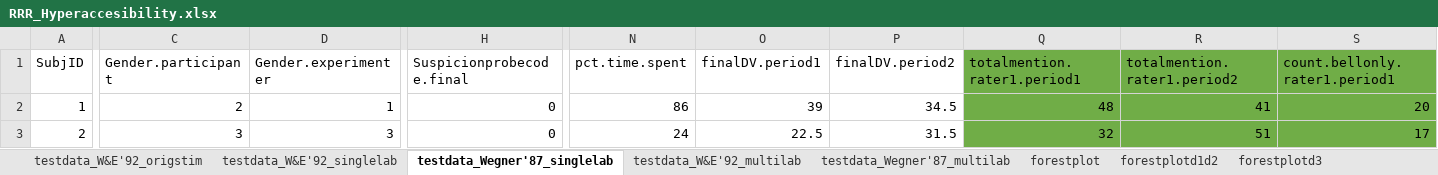
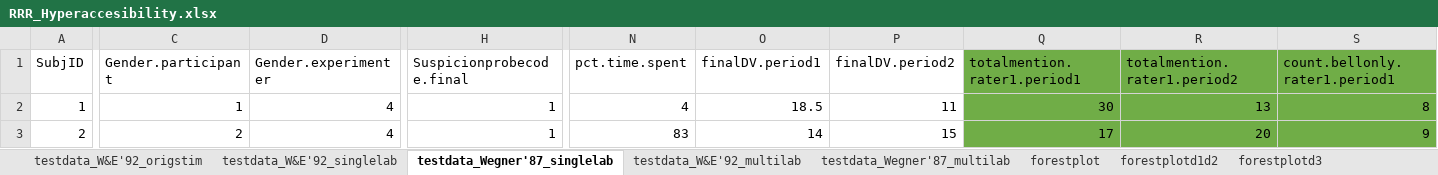
Before and after one commit to ianhussey/ironic-effect-of-thought-suppression-replication, an Excel workbook: original materials/Data & Script (simulation)/RRR_Hyperaccesibility.xlsx, sheet testdata_Wegner'87_singlelab, drawn as a sheet; only a part is shown, gaps mark what is left out; values as stored, in another font and other column widths than the file's, no borders; the diff covers the shown part only; the diff names each change by its address in the sheet, - before the commit and + after, or states it on an @@ line.

```diff
--- a/original materials/Data & Script (simulation)/RRR_Hyperaccesibility.xlsx (sheet testdata_Wegner'87_singlelab)
+++ b/original materials/Data & Script (simulation)/RRR_Hyperaccesibility.xlsx (sheet testdata_Wegner'87_singlelab)
-C2 (Gender.participant): 2
+C2 (Gender.participant): 1
-D2 (Gender.experimenter): 1
+D2 (Gender.experimenter): 4
-H2:H3 (Suspicionprobecode.final): 0
+H2:H3 (Suspicionprobecode.final): 1
-N2 (pct.time.spent): 86
+N2 (pct.time.spent): 4
-O2 (finalDV.period1): 39
+O2 (finalDV.period1): 18.5
-P2 (finalDV.period2): 34.5
+P2 (finalDV.period2): 11
-Q2 (totalmention.rater1.period1): 48
+Q2 (totalmention.rater1.period1): 30
-R2 (totalmention.rater1.period2): 41
+R2 (totalmention.rater1.period2): 13
-S2 (count.bellonly.rater1.period1): 20
+S2 (count.bellonly.rater1.period1): 8
-C3 (Gender.participant): 3
+C3 (Gender.participant): 2
-D3 (Gender.experimenter): 3
+D3 (Gender.experimenter): 4
-N3 (pct.time.spent): 24
+N3 (pct.time.spent): 83
-O3 (finalDV.period1): 22.5
+O3 (finalDV.period1): 14
-P3 (finalDV.period2): 31.5
+P3 (finalDV.period2): 15
-Q3 (totalmention.rater1.period1): 32
+Q3 (totalmention.rater1.period1): 17
-R3 (totalmention.rater1.period2): 51
+R3 (totalmention.rater1.period2): 20
-S3 (count.bellonly.rater1.period1): 17
+S3 (count.bellonly.rater1.period1): 9
```
Also changed, not shown: 706 edited cells elsewhere in this sheet, sheet testdata_W&E'92_singlelab, sheet forestplot, sheet testdata_W&E'92_origstim, sheet forestplotd1d2, sheet testdata_W&E'92_multilab, sheet forestplotd3, 1 more sheet, hidden cells, 1 other file.
